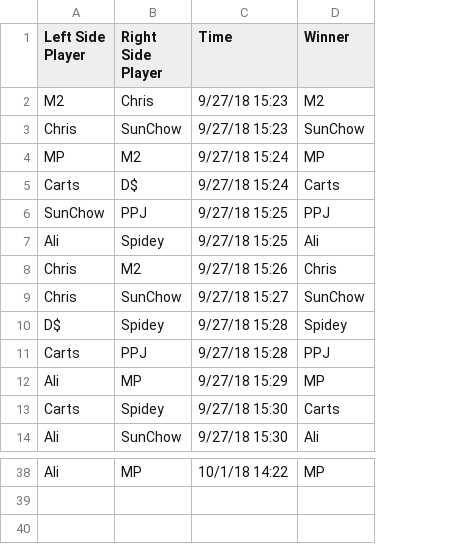
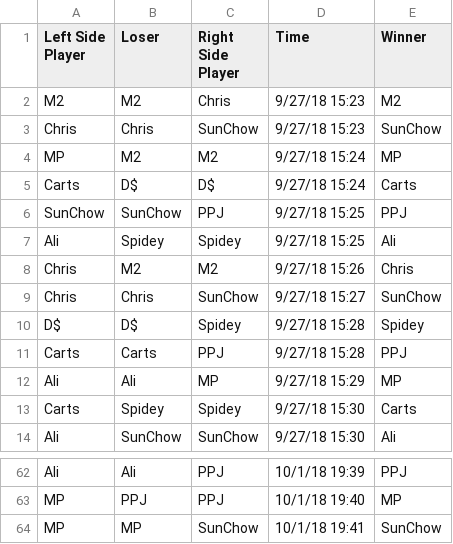
Before and after one commit to Threesies/ELO, a CSV file: ThreesiesLog.csv, drawn as a sheet; only a part is shown, gaps mark what is left out; addresses are those after the commit; the diff covers the shown part only; the diff names each change by its address in the sheet, - before the commit and + after, or states it on an @@ line.

```diff
--- a/ThreesiesLog.csv
+++ b/ThreesiesLog.csv
+column B (Loser), rows 2-14: M2 | Chris | M2 | D$ | SunChow | Spidey | M2 | Chris | D$ | Carts | Ali | Spidey | SunChow; row 62: Ali
-C62 (Right Side Player): MP
+C62 (Right Side Player): PPJ
-D62 (Time): 10/1/18 14:22
+D62 (Time): 10/1/18 19:39
-E62 (Winner): MP
+E62 (Winner): PPJ
+row 63: MP | PPJ | PPJ | 10/1/18 19:40 | MP
+row 64: MP | MP | SunChow | 10/1/18 19:41 | SunChow
```
Also changed, not shown: 25 added rows, 1 removed row and 8 edited cells elsewhere in this file, 5 other files.
